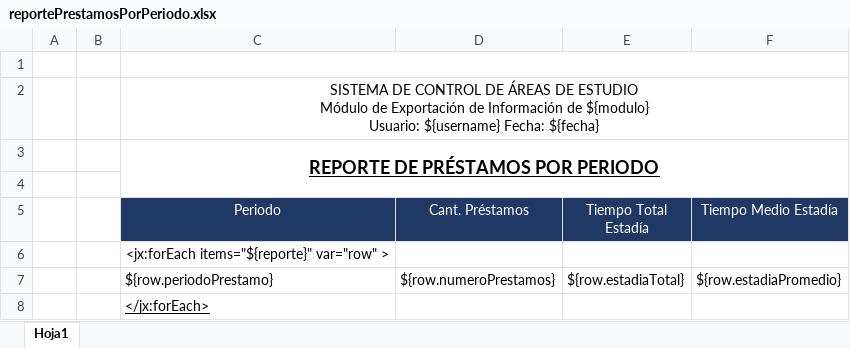
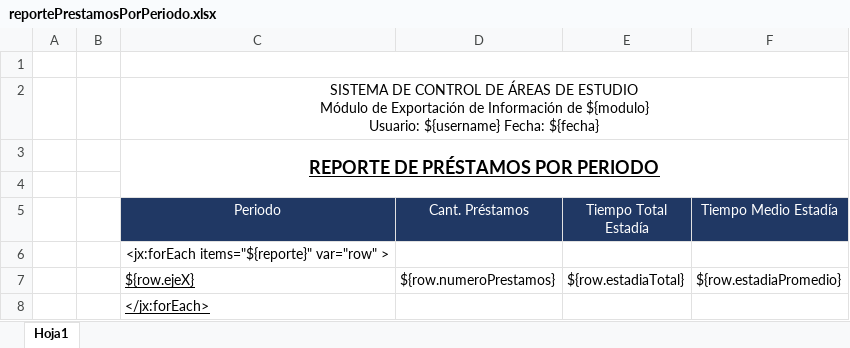
Before and after one commit to CrisDC/SISCAE, an Excel workbook: siscae/src/main/resources/xlsx/reportePrestamosPorPeriodo.xlsx, sheet Hoja1, drawn as a sheet; values as stored, in another font and other column widths than the file's, no borders; charts and pictures and conditional formats not drawn; the diff names each change by its address in the sheet, - before the commit and + after, or states it on an @@ line.

Commit message:
REPORTE PRESTAMOS

```diff
--- a/siscae/src/main/resources/xlsx/reportePrestamosPorPeriodo.xlsx (sheet Hoja1)
+++ b/siscae/src/main/resources/xlsx/reportePrestamosPorPeriodo.xlsx (sheet Hoja1)
-C7 (Periodo): ${row.periodoPrestamo}
+C7 (Periodo): ${row.ejeX}
-C7 underline: off
+C7 underline: on
```
Also changed, not shown: 2 other files.
